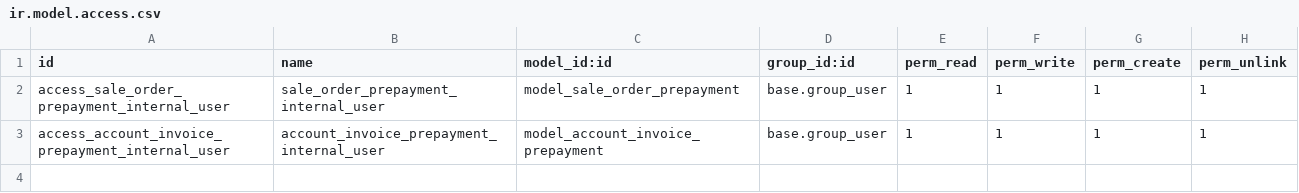
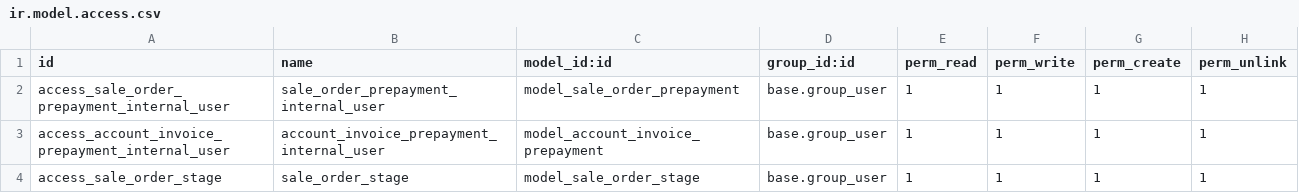
Before and after one commit to lehoangan/David-Zetags, a CSV file: z_invoice/security/ir.model.access.csv, drawn as a sheet.

Commit message:
access

```diff
--- a/z_invoice/security/ir.model.access.csv
+++ b/z_invoice/security/ir.model.access.csv
@@ -3 +3,2 @@ access_sale_order_prepayment_internal_user,sale_order_prepayment_internal_user,m
 access_account_invoice_prepayment_internal_user,account_invoice_prepayment_internal_user,model_account_invoice_prepayment,base.group_user,1,1,1,1
+access_sale_order_stage,sale_order_stage,model_sale_order_stage,base.group_user,1,1,1,1
```
